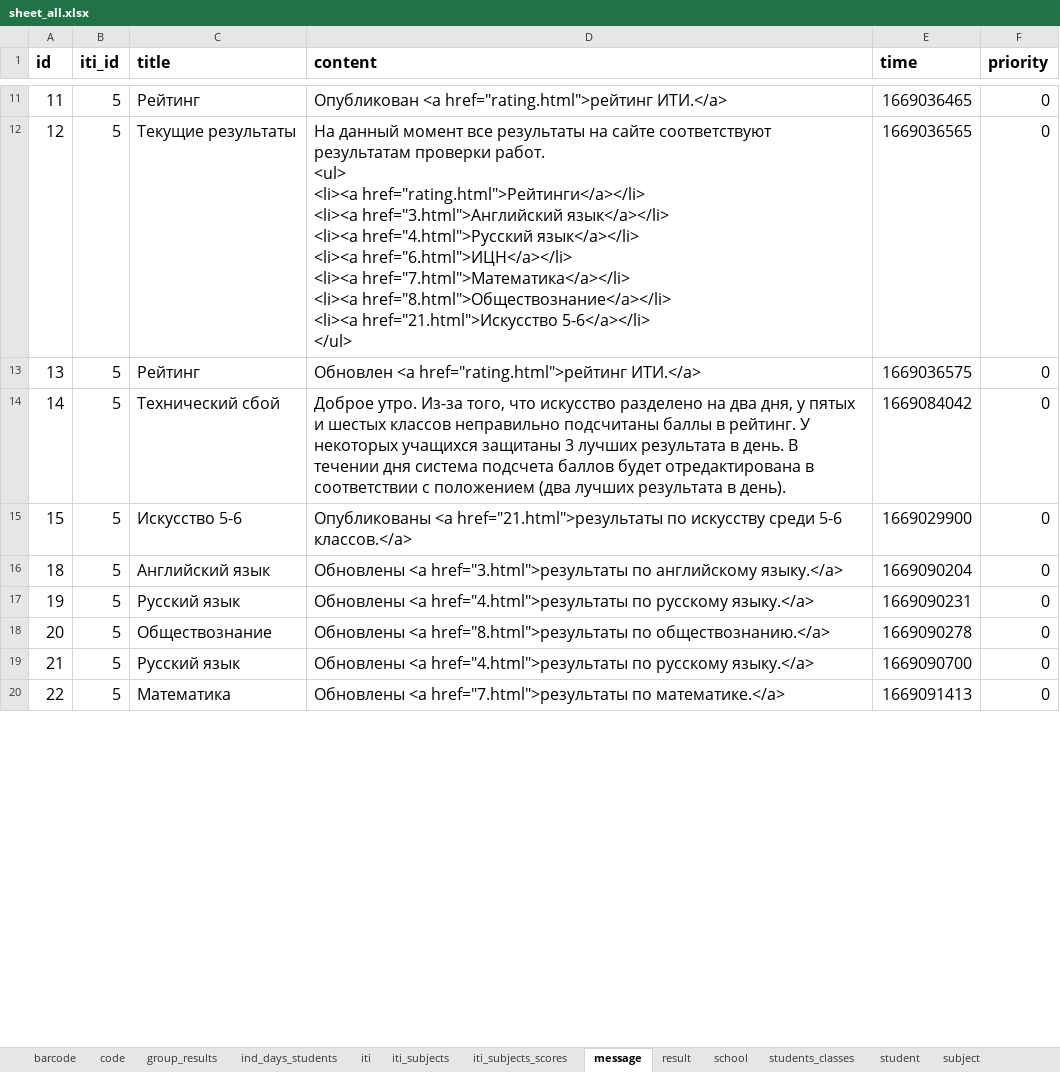
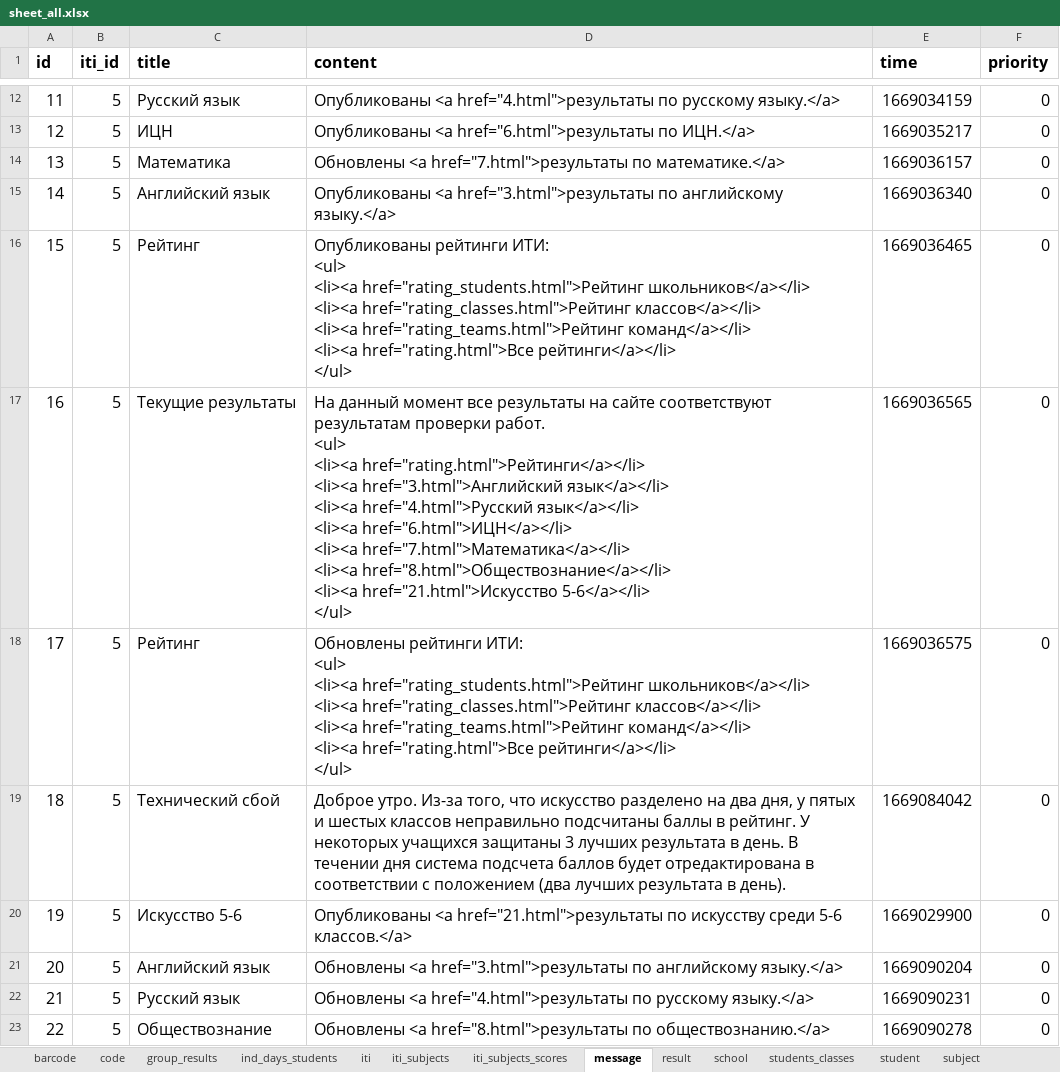
Before and after one commit to slavashestakov2005/ITI, an Excel workbook: backend/data/sheet_all.xlsx, sheet message, drawn as a sheet; only a part is shown, gaps mark what is left out; values as stored, in another font and other column widths than the file's, no borders; addresses are those after the commit; ↵ is a line break in a cell; the diff covers the shown part only; the diff names each change by its address in the sheet, - before the commit and + after, or states it on an @@ line.

Commit message:
Изменены дата и время. Добавлена команда restart, устранена ошибка в ролях, уточнена общая таблица.

```diff
--- a/backend/data/sheet_all.xlsx (sheet message)
+++ b/backend/data/sheet_all.xlsx (sheet message)
-C12 (title): Рейтинг
+C12 (title): Русский язык
-D12 (content): Опубликован <a href="rating.html">рейтинг ИТИ.</a>
+D12 (content): Опубликованы <a href="4.html">результаты по русскому языку.</a>
-E12 (time): 1669036465
+E12 (time): 1669034159
-C13 (title): Текущие результаты
+C13 (title): ИЦН
-D13 (content): На данный момент все результаты на сайте соответствуют результатам проверки работ. ↵ <ul> ↵ <li><a href="rating.html">Рейтинги</a></li> ↵ <li><a href="3.html">Английский язык</a></li> ↵ <li><a href="4.html">Русский язык</a></li> ↵ <li><a href="6.html">ИЦН</a></li> ↵ <li><a href="7.html">Математика</a></li> ↵ <li><a href="8.html">Обществознание</a></li> ↵ <li><a href="21.html">Искусство 5-6</a></li> ↵ </ul>
+D13 (content): Опубликованы <a href="6.html">результаты по ИЦН.</a>
-E13 (time): 1669036565
+E13 (time): 1669035217
-C14 (title): Рейтинг
+C14 (title): Математика
-D14 (content): Обновлен <a href="rating.html">рейтинг ИТИ.</a>
+D14 (content): Обновлены <a href="7.html">результаты по математике.</a>
-E14 (time): 1669036575
+E14 (time): 1669036157
-C15 (title): Технический сбой
+C15 (title): Английский язык
-D15 (content): Доброе утро. Из-за того, что искусство разделено на два дня, у пятых и шестых классов неправильно подсчитаны баллы в рейтинг. У некоторых учащихся защитаны 3 лучших результата в день. В течении дня система подсчета баллов будет отредактирована в соответствии с положением (два лучших результата в день).
+D15 (content): Опубликованы <a href="3.html">результаты по английскому языку.</a>
-E15 (time): 1669084042
+E15 (time): 1669036340
-C16 (title): Искусство 5-6
+C16 (title): Рейтинг
-D16 (content): Опубликованы <a href="21.html">результаты по искусству среди 5-6 классов.</a>
+D16 (content): Опубликованы рейтинги ИТИ: ↵ <ul> ↵ <li><a href="rating_students.html">Рейтинг школьников</a></li> ↵ <li><a href="rating_classes.html">Рейтинг классов</a></li> ↵ <li><a href="rating_teams.html">Рейтинг команд</a></li> ↵ <li><a href="rating.html">Все рейтинги</a></li> ↵ </ul>
-E16 (time): 1669029900
+E16 (time): 1669036465
+row 17: 16 | 5 | Текущие результаты | На данный момент все результаты на сайте соответствуют результатам проверки работ. ↵ <ul> ↵ <li><a href="rating.html">Рейтинги</a></li> ↵ <li><a href="3.html">Английский язык</a></li> ↵ <li><a href="4.html">Русский язык</a></li> ↵ <li><a href="6.html">ИЦН</a></li> ↵ <li><a href="7.html">Математика</a></li> ↵ <li><a href="8.html">Обществознание</a></li> ↵ <li><a href="21.html">Искусство 5-6</a></li> ↵ </ul> | 1669036565 | 0
+row 18: 17 | 5 | Рейтинг | Обновлены рейтинги ИТИ: ↵ <ul> ↵ <li><a href="rating_students.html">Рейтинг школьников</a></li> ↵ <li><a href="rating_classes.html">Рейтинг классов</a></li> ↵ <li><a href="rating_teams.html">Рейтинг команд</a></li> ↵ <li><a href="rating.html">Все рейтинги</a></li> ↵ </ul> | 1669036575 | 0
-C19 (title): Английский язык
+C19 (title): Технический сбой
-D19 (content): Обновлены <a href="3.html">результаты по английскому языку.</a>
+D19 (content): Доброе утро. Из-за того, что искусство разделено на два дня, у пятых и шестых классов неправильно подсчитаны баллы в рейтинг. У некоторых учащихся защитаны 3 лучших результата в день. В течении дня система подсчета баллов будет отредактирована в соответствии с положением (два лучших результата в день).
-E19 (time): 1669090204
+E19 (time): 1669084042
-C20 (title): Русский язык
+C20 (title): Искусство 5-6
-D20 (content): Обновлены <a href="4.html">результаты по русскому языку.</a>
+D20 (content): Опубликованы <a href="21.html">результаты по искусству среди 5-6 классов.</a>
-E20 (time): 1669090231
+E20 (time): 1669029900
-C21 (title): Обществознание
+C21 (title): Английский язык
-D21 (content): Обновлены <a href="8.html">результаты по обществознанию.</a>
+D21 (content): Обновлены <a href="3.html">результаты по английскому языку.</a>
-E21 (time): 1669090278
+E21 (time): 1669090204
-E22 (time): 1669090700
+E22 (time): 1669090231
-C23 (title): Математика
+C23 (title): Обществознание
-D23 (content): Обновлены <a href="7.html">результаты по математике.</a>
+D23 (content): Обновлены <a href="8.html">результаты по обществознанию.</a>
-E23 (time): 1669091413
+E23 (time): 1669090278
```
Also changed, not shown: 18 added rows, 3 removed rows and 130 edited cells elsewhere in this sheet, sheet user, 20 other files.
